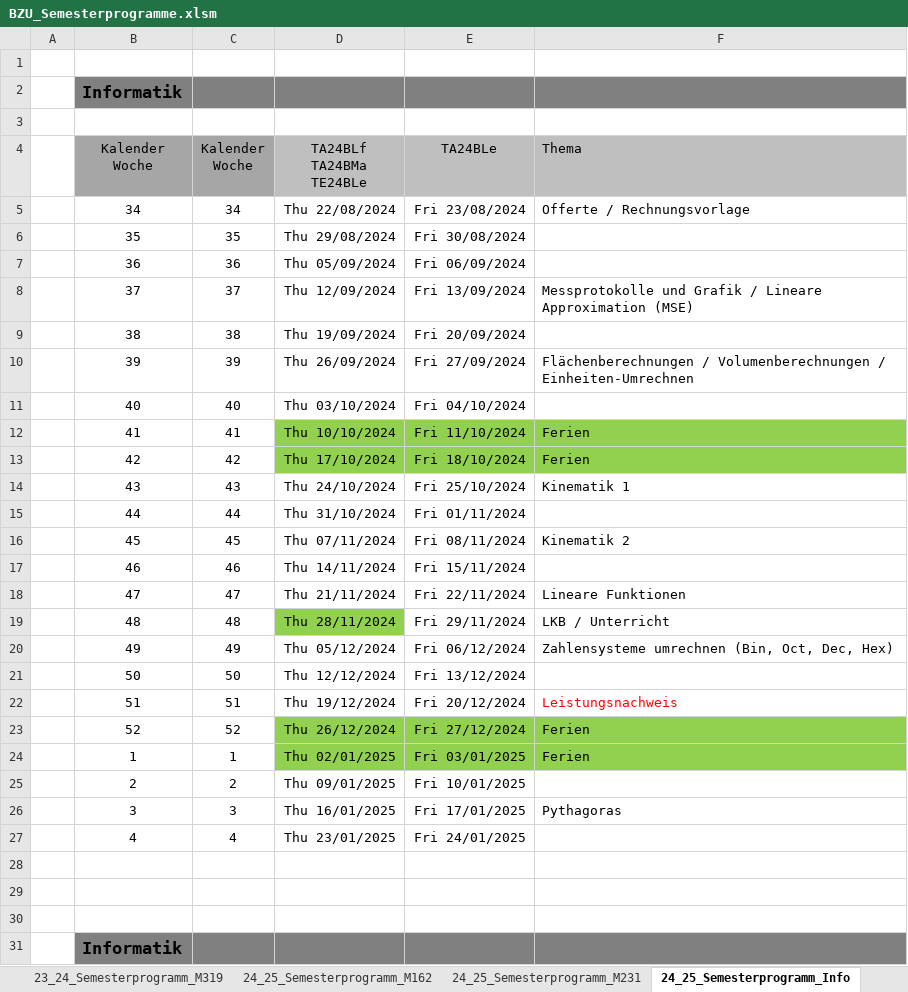
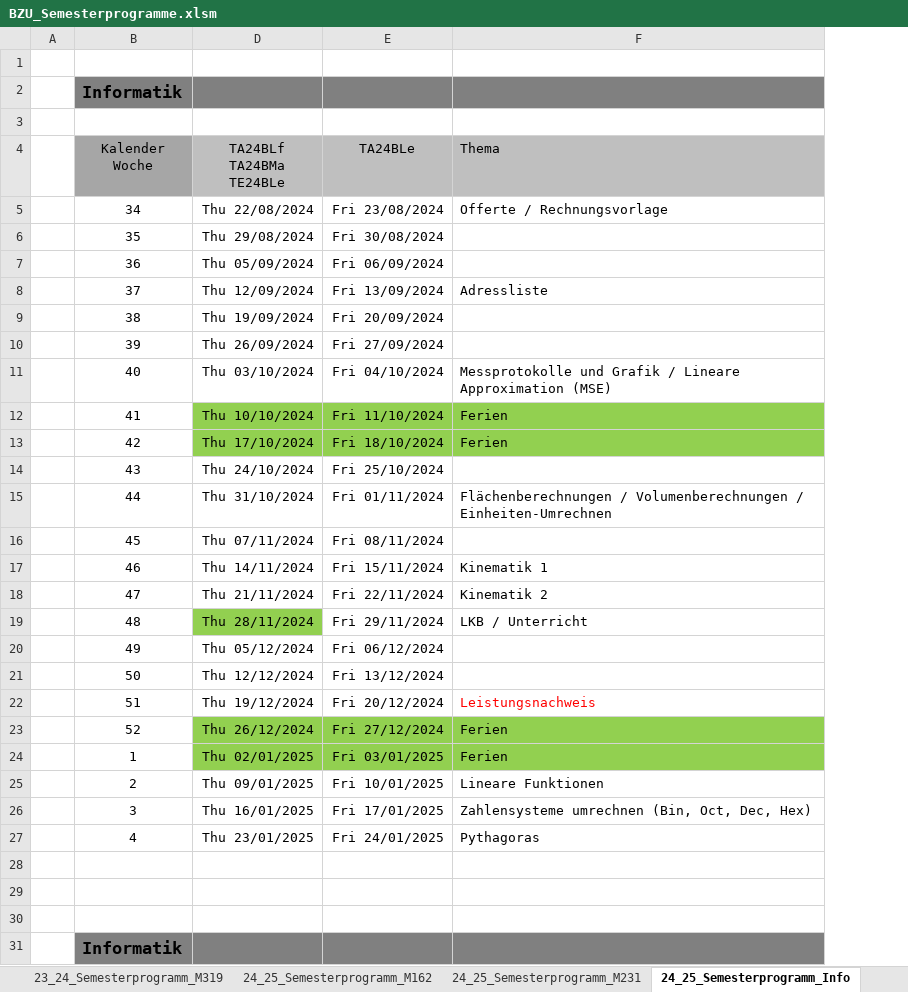
Before and after one commit to walter-rothlin/Source-Code, an Excel workbook: SchulungsUnterlagen/Semesterprogramme/BZU_Semesterprogramme.xlsm, sheet 24_25_Semesterprogramm_Info, drawn as a sheet; only a part is shown; values as stored, in another font and other column widths than the file's, no borders; ↵ is a line break in a cell; the diff names each change by its address in the sheet, - before the commit and + after, or states it on an @@ line.

```diff
--- a/SchulungsUnterlagen/Semesterprogramme/BZU_Semesterprogramme.xlsm (sheet 24_25_Semesterprogramm_Info)
+++ b/SchulungsUnterlagen/Semesterprogramme/BZU_Semesterprogramme.xlsm (sheet 24_25_Semesterprogramm_Info)
@@ column C hidden, rows 4-27: Kalender ↵ Woche | 34 | 35 | 36 | 37 | 38 | 39 | 40 | 41 | 42 | 43 | 44 | 45 | 46 | 47 | 48 | 49 | 50 | 51 | 52 | 1 | 2 | 3 | 4 @@
-F8: Messprotokolle und Grafik / Lineare Approximation (MSE)
+F8: Adressliste
-F10: Flächenberechnungen / Volumenberechnungen / Einheiten-Umrechnen
+F10: (empty)
-F11: (empty)
+F11: Messprotokolle und Grafik / Lineare Approximation (MSE)
-F14: Kinematik 1
+F14: (empty)
-F15: (empty)
+F15: Flächenberechnungen / Volumenberechnungen / Einheiten-Umrechnen
-F16: Kinematik 2
+F16: (empty)
-F17: (empty)
+F17: Kinematik 1
-F18: Lineare Funktionen
+F18: Kinematik 2
-F20: Zahlensysteme umrechnen (Bin, Oct, Dec, Hex)
+F20: (empty)
-F25: (empty)
+F25: Lineare Funktionen
-F26: Pythagoras
+F26: Zahlensysteme umrechnen (Bin, Oct, Dec, Hex)
-F27: (empty)
+F27: Pythagoras
```
Also changed, not shown: 1 other file.
